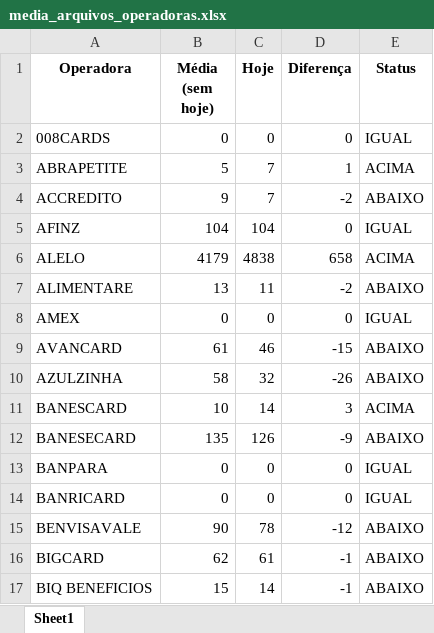
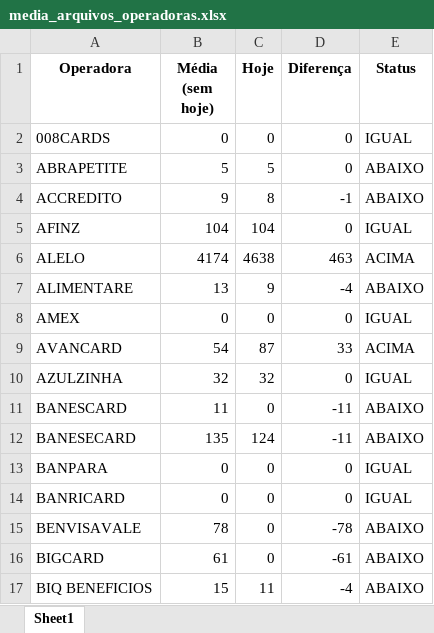
Before and after one commit to Alcir2012/Automation, an Excel workbook: media_arquivos_operadoras.xlsx, sheet Sheet1, drawn as a sheet; only a part is shown; values as stored, in another font and other column widths than the file's, no borders; the diff covers the shown part only; the diff names each change by its address in the sheet, - before the commit and + after, or states it on an @@ line.

```diff
--- a/media_arquivos_operadoras.xlsx (sheet Sheet1)
+++ b/media_arquivos_operadoras.xlsx (sheet Sheet1)
-C3 (Hoje): 7
+C3 (Hoje): 5
-D3 (Diferença): 1
+D3 (Diferença): 0
-E3 (Status): ACIMA
+E3 (Status): ABAIXO
-C4 (Hoje): 7
+C4 (Hoje): 8
-D4 (Diferença): -2
+D4 (Diferença): -1
-B6 (Média (sem hoje)): 4179
+B6 (Média (sem hoje)): 4174
-C6 (Hoje): 4838
+C6 (Hoje): 4638
-D6 (Diferença): 658
+D6 (Diferença): 463
-C7 (Hoje): 11
+C7 (Hoje): 9
-D7 (Diferença): -2
+D7 (Diferença): -4
-B9 (Média (sem hoje)): 61
+B9 (Média (sem hoje)): 54
-C9 (Hoje): 46
+C9 (Hoje): 87
-D9 (Diferença): -15
+D9 (Diferença): 33
-E9 (Status): ABAIXO
+E9 (Status): ACIMA
-B10 (Média (sem hoje)): 58
+B10 (Média (sem hoje)): 32
-D10 (Diferença): -26
+D10 (Diferença): 0
-E10 (Status): ABAIXO
+E10 (Status): IGUAL
-B11 (Média (sem hoje)): 10
+B11 (Média (sem hoje)): 11
-C11 (Hoje): 14
+C11 (Hoje): 0
-D11 (Diferença): 3
+D11 (Diferença): -11
-E11 (Status): ACIMA
+E11 (Status): ABAIXO
-C12 (Hoje): 126
+C12 (Hoje): 124
-D12 (Diferença): -9
+D12 (Diferença): -11
-B15 (Média (sem hoje)): 90
+B15 (Média (sem hoje)): 78
-C15 (Hoje): 78
+C15 (Hoje): 0
-D15 (Diferença): -12
+D15 (Diferença): -78
-B16 (Média (sem hoje)): 62
+B16 (Média (sem hoje)): 61
-C16 (Hoje): 61
+C16 (Hoje): 0
-D16 (Diferença): -1
+D16 (Diferença): -61
-C17 (Hoje): 14
+C17 (Hoje): 11
-D17 (Diferença): -1
+D17 (Diferença): -4
```
Also changed, not shown: 220 edited cells elsewhere in this sheet, 1 other file.
